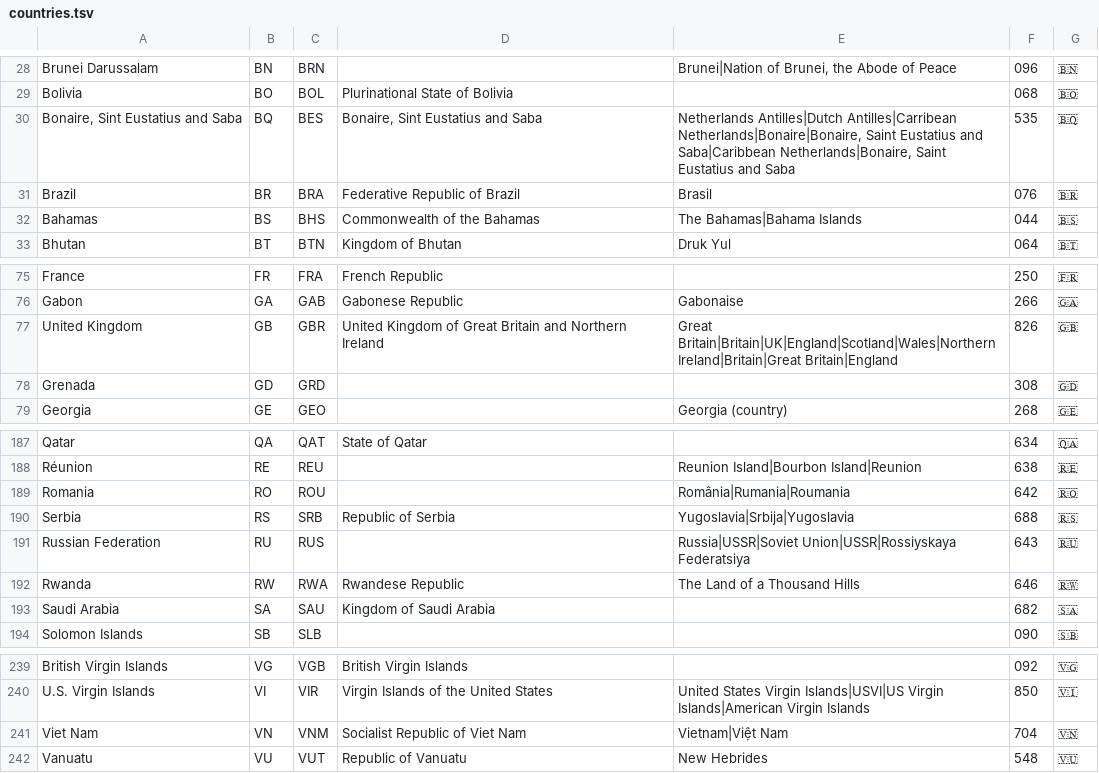
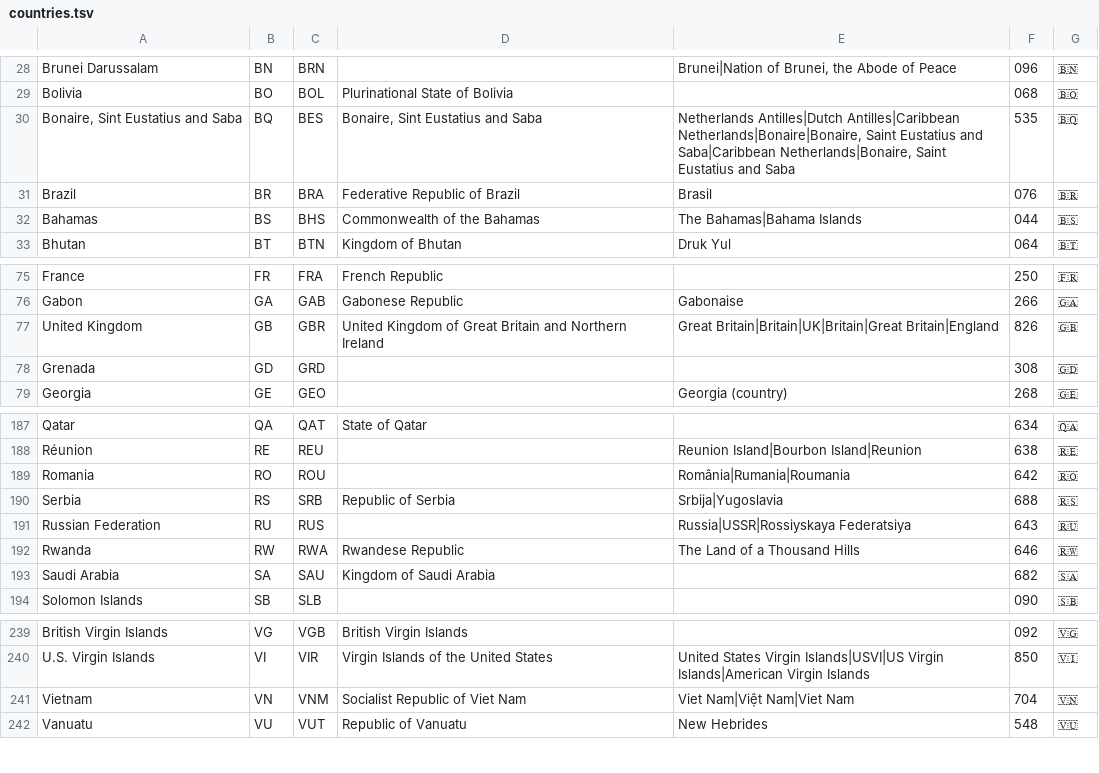
Before and after one commit to dstoffels/localis, a TSV file: src/localis/data/countries/countries.tsv, drawn as a sheet; only a part is shown, gaps mark what is left out.

```diff
--- a/src/localis/data/countries/countries.tsv
+++ b/src/localis/data/countries/countries.tsv
@@ -29,3 +29,3 @@ Brunei Darussalam	BN	BRN		Brunei|Nation of Brunei, the Abode of Peace	096	🇧
 Bolivia	BO	BOL	Plurinational State of Bolivia		068	🇧🇴
-Bonaire, Sint Eustatius and Saba	BQ	BES	Bonaire, Sint Eustatius and Saba	Netherlands Antilles|Dutch Antilles|Carribean Netherlands|Bonaire|Bonaire, Saint Eustatius and Saba|Caribbean Netherlands|Bonaire, Saint Eustatius and Saba 	535	🇧🇶
+Bonaire, Sint Eustatius and Saba	BQ	BES	Bonaire, Sint Eustatius and Saba	Netherlands Antilles|Dutch Antilles|Caribbean Netherlands|Bonaire|Bonaire, Saint Eustatius and Saba|Caribbean Netherlands|Bonaire, Saint Eustatius and Saba 	535	🇧🇶
 Brazil	BR	BRA	Federative Republic of Brazil	Brasil	076	🇧🇷
@@ -76,3 +76,3 @@ France	FR	FRA	French Republic		250	🇫🇷
 Gabon	GA	GAB	Gabonese Republic	Gabonaise	266	🇬🇦
-United Kingdom	GB	GBR	United Kingdom of Great Britain and Northern Ireland	Great Britain|Britain|UK|England|Scotland|Wales|Northern Ireland|Britain|Great Britain|England	826	🇬🇧
+United Kingdom	GB	GBR	United Kingdom of Great Britain and Northern Ireland	Great Britain|Britain|UK|Britain|Great Britain|England	826	🇬🇧
 Grenada	GD	GRD			308	🇬🇩
@@ -189,4 +189,4 @@ Réunion	RE	REU		Reunion Island|Bourbon Island|Reunion	638	🇷🇪
 Romania	RO	ROU		România|Rumania|Roumania	642	🇷🇴
-Serbia	RS	SRB	Republic of Serbia	Yugoslavia|Srbija|Yugoslavia	688	🇷🇸
-Russian Federation	RU	RUS		Russia|USSR|Soviet Union|USSR|Rossiyskaya Federatsiya	643	🇷🇺
+Serbia	RS	SRB	Republic of Serbia	Srbija|Yugoslavia	688	🇷🇸
+Russian Federation	RU	RUS		Russia|USSR|Rossiyskaya Federatsiya	643	🇷🇺
 Rwanda	RW	RWA	Rwandese Republic	The Land of a Thousand Hills	646	🇷🇼
@@ -240,3 +240,3 @@ British Virgin Islands	VG	VGB	British Virgin Islands		092	🇻🇬
 U.S. Virgin Islands	VI	VIR	Virgin Islands of the United States	United States Virgin Islands|USVI|US Virgin Islands|American Virgin Islands	850	🇻🇮
-Viet Nam	VN	VNM	Socialist Republic of Viet Nam	Vietnam|Việt Nam	704	🇻🇳
+Vietnam	VN	VNM	Socialist Republic of Viet Nam	Viet Nam|Việt Nam|Viet Nam	704	🇻🇳
 Vanuatu	VU	VUT	Republic of Vanuatu	New Hebrides	548	🇻🇺
```
Also changed, not shown: src/localis/data/countries/countries_filter_index.tsv, src/localis/data/countries/countries_search_index.tsv, 27 other files.
